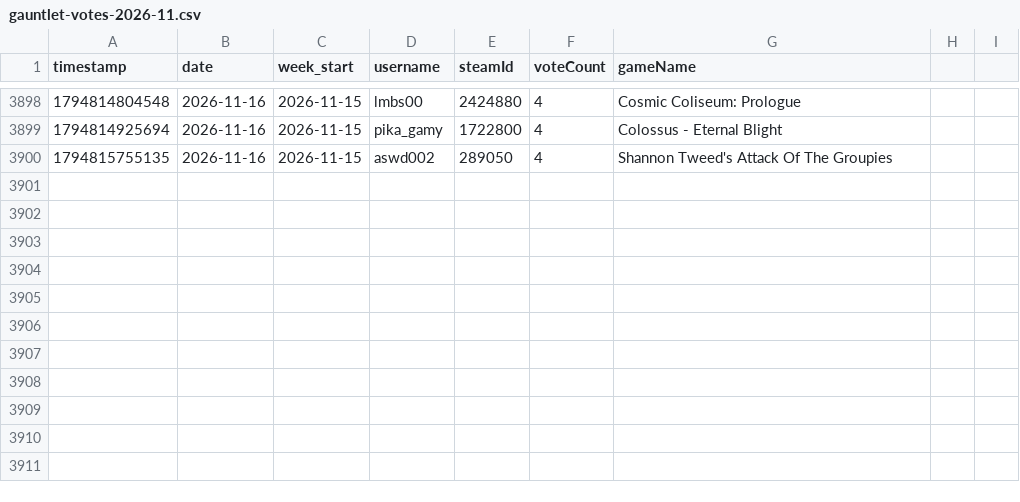
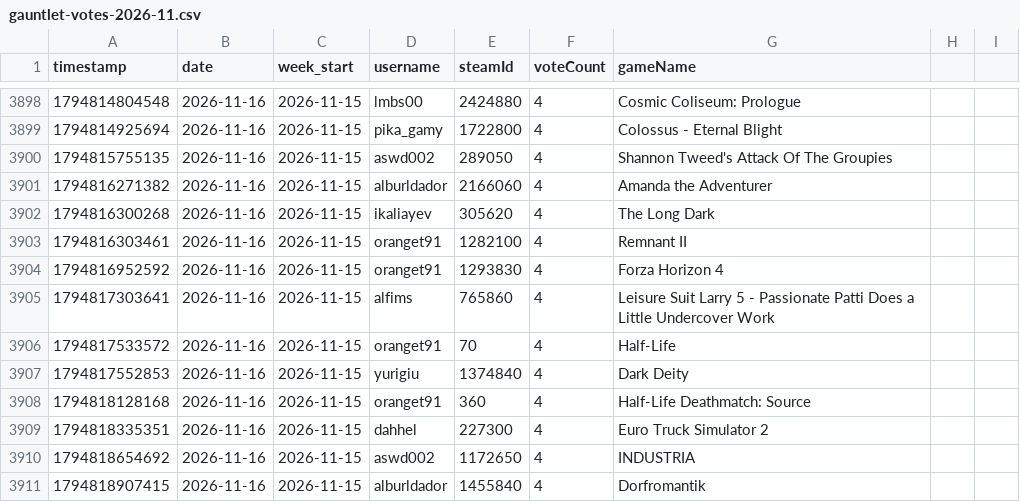
Before and after one commit to zosky/zoskyCube-archive, a CSV file: data/gauntlet-votes-2026-11.csv, drawn as a sheet; only a part is shown, gaps mark what is left out; the diff names each change by its address in the sheet, - before the commit and + after, or states it on an @@ line.

```diff
--- a/data/gauntlet-votes-2026-11.csv
+++ b/data/gauntlet-votes-2026-11.csv
+row 3901: 1794816271382 | 2026-11-16 | 2026-11-15 | alburldador | 2166060 | 4 | Amanda the Adventurer
+row 3902: 1794816300268 | 2026-11-16 | 2026-11-15 | ikaliayev | 305620 | 4 | The Long Dark
+row 3903: 1794816303461 | 2026-11-16 | 2026-11-15 | oranget91 | 1282100 | 4 | Remnant II
+row 3904: 1794816952592 | 2026-11-16 | 2026-11-15 | oranget91 | 1293830 | 4 | Forza Horizon 4
+row 3905: 1794817303641 | 2026-11-16 | 2026-11-15 | alfims | 765860 | 4 | Leisure Suit Larry 5 - Passionate Patti Does a Little Undercover Work
+row 3906: 1794817533572 | 2026-11-16 | 2026-11-15 | oranget91 | 70 | 4 | Half-Life
+row 3907: 1794817552853 | 2026-11-16 | 2026-11-15 | yurigiu | 1374840 | 4 | Dark Deity
+row 3908: 1794818128168 | 2026-11-16 | 2026-11-15 | oranget91 | 360 | 4 | Half-Life Deathmatch: Source
+row 3909: 1794818335351 | 2026-11-16 | 2026-11-15 | dahhel | 227300 | 4 | Euro Truck Simulator 2
+row 3910: 1794818654692 | 2026-11-16 | 2026-11-15 | aswd002 | 1172650 | 4 | INDUSTRIA
+row 3911: 1794818907415 | 2026-11-16 | 2026-11-15 | alburldador | 1455840 | 4 | Dorfromantik
```
Also changed, not shown: data/bootloop-handouts-2026-11.csv, data/bootloop-sessions-2026-11.csv, 3 other files.
